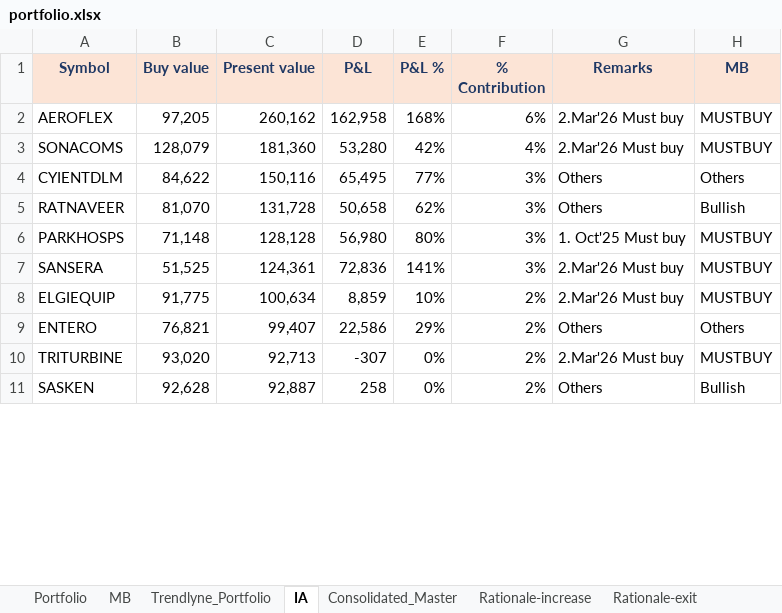
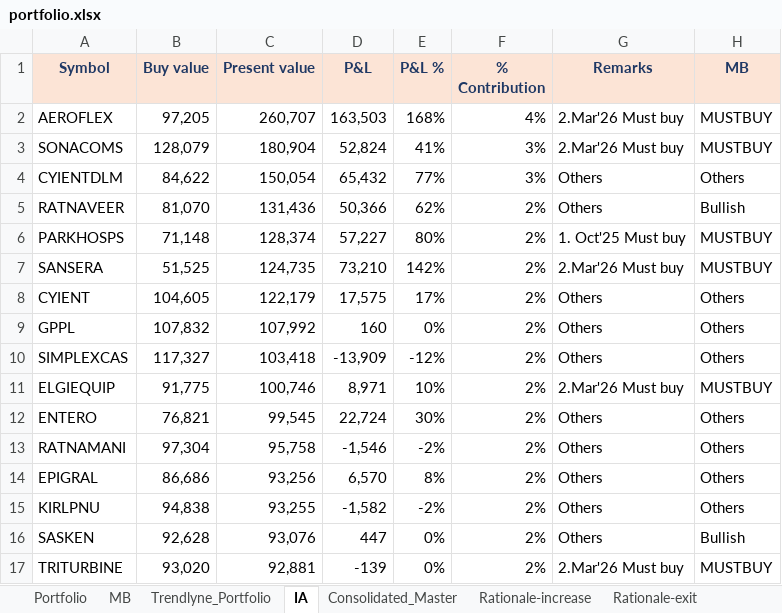
Before and after one commit to kvector0001/STT-Dashboard, an Excel workbook: data/portfolio.xlsx, sheet IA, drawn as a sheet; only a part is shown; values as stored, in another font and other column widths than the file's, no borders; charts and pictures and conditional formats not drawn; removed rows and columns are numbered as before the commit, all else as after; the diff covers the shown part only; the diff names each change by its address in the sheet, - before the commit and + after, or states it on an @@ line.

```diff
--- a/data/portfolio.xlsx (sheet IA)
+++ b/data/portfolio.xlsx (sheet IA)
-C2 (Present value): 260,162
+C2 (Present value): 260,707
-D2 (P&L): 162,958
+D2 (P&L): 163,503
-F2 (% Contribution): 6%
+F2 (% Contribution): 4%
-C3 (Present value): 181,360
+C3 (Present value): 180,904
-D3 (P&L): 53,280
+D3 (P&L): 52,824
-E3 (P&L %): 42%
+E3 (P&L %): 41%
-F3 (% Contribution): 4%
+F3 (% Contribution): 3%
-C4 (Present value): 150,116
+C4 (Present value): 150,054
-D4 (P&L): 65,495
+D4 (P&L): 65,432
-C5 (Present value): 131,728
+C5 (Present value): 131,436
-D5 (P&L): 50,658
+D5 (P&L): 50,366
-F5:F7 (% Contribution): 3%
+F5:F7 (% Contribution): 2%
-C6 (Present value): 128,128
+C6 (Present value): 128,374
-D6 (P&L): 56,980
+D6 (P&L): 57,227
-C7 (Present value): 124,361
+C7 (Present value): 124,735
-D7 (P&L): 72,836
+D7 (P&L): 73,210
-E7 (P&L %): 141%
+E7 (P&L %): 142%
+row 8: CYIENT | 104,605 | 122,179 | 17,575 | 17% | 2% | Others | Others
+row 9: GPPL | 107,832 | 107,992 | 160 | 0% | 2% | Others | Others
+row 10: SIMPLEXCAS | 117,327 | 103,418 | -13,909 | -12% | 2% | Others | Others
-C11 (Present value): 100,634
+C11 (Present value): 100,746
-D11 (P&L): 8,859
+D11 (P&L): 8,971
-C12 (Present value): 99,407
+C12 (Present value): 99,545
-D12 (P&L): 22,586
+D12 (P&L): 22,724
-E12 (P&L %): 29%
+E12 (P&L %): 30%
-row 10: TRITURBINE | 93,020 | 92,713 | -307 | 0% | 2% | 2.Mar'26 Must buy | MUSTBUY
+row 13: RATNAMANI | 97,304 | 95,758 | -1,546 | -2% | 2% | Others | Others
+row 14: EPIGRAL | 86,686 | 93,256 | 6,570 | 8% | 2% | Others | Others
+row 15: KIRLPNU | 94,838 | 93,255 | -1,582 | -2% | 2% | Others | Others
-C16 (Present value): 92,887
+C16 (Present value): 93,076
-D16 (P&L): 258
+D16 (P&L): 447
+row 17: TRITURBINE | 93,020 | 92,881 | -139 | 0% | 2% | 2.Mar'26 Must buy | MUSTBUY
```
Also changed, not shown: 27 added rows, 8 removed rows and 218 edited cells elsewhere in this sheet, sheet Portfolio, sheet Consolidated_Master, sheet MB, sheet Trendlyne_Portfolio, hidden cells, 1 other file.
